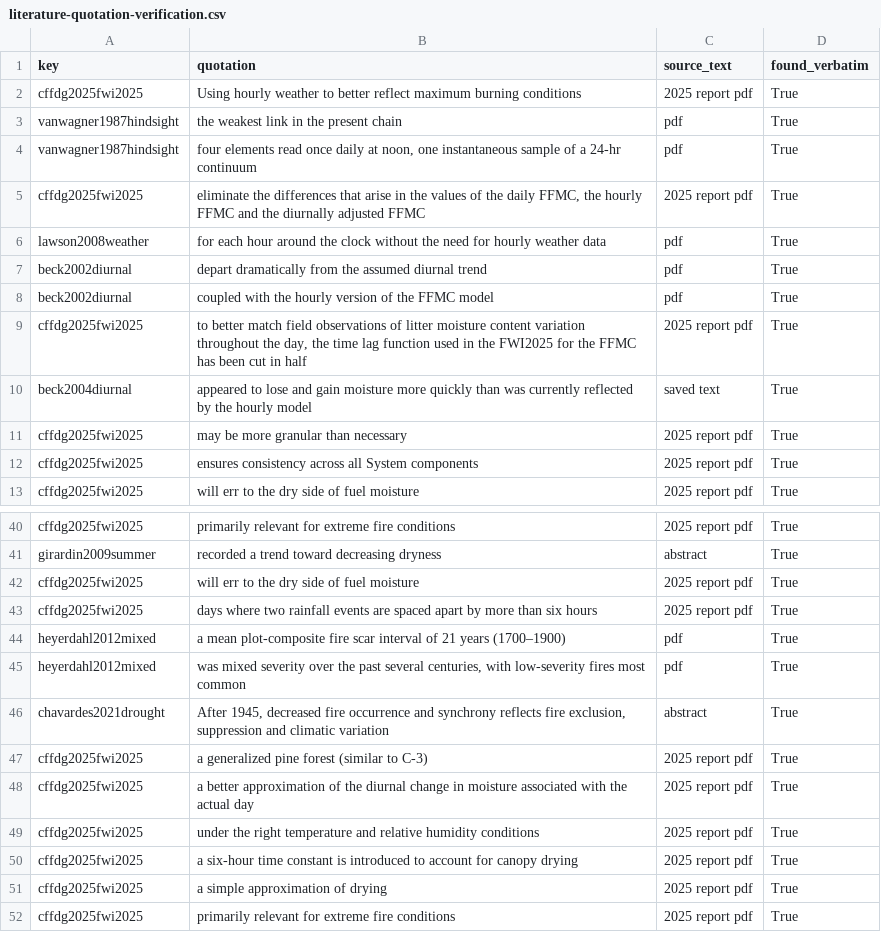
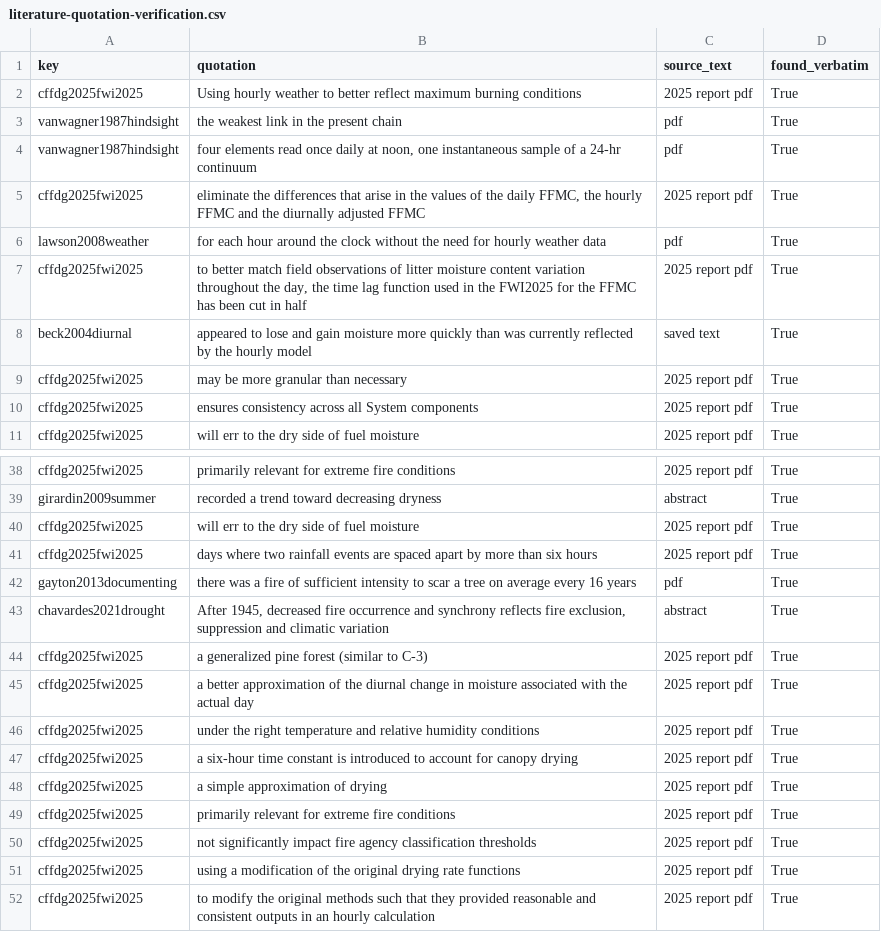
Before and after one commit to seamusrobertmurphy/forest-fire-index-trends, a CSV file: 02.inputs/derived/literature-quotation-verification.csv, drawn as a sheet; only a part is shown, gaps mark what is left out; the shorter side is filled out with more unchanged rows.

```diff
--- a/02.inputs/derived/literature-quotation-verification.csv
+++ b/02.inputs/derived/literature-quotation-verification.csv
@@ -6,4 +6,2 @@ cffdg2025fwi2025,"eliminate the differences that arise in the values of the dail
 lawson2008weather,for each hour around the clock without the need for hourly weather data,pdf,True
-beck2002diurnal,depart dramatically from the assumed diurnal trend,pdf,True
-beck2002diurnal,coupled with the hourly version of the FFMC model,pdf,True
 cffdg2025fwi2025,"to better match field observations of litter moisture content variation throughout the day, the time lag function used in the FWI2025 for the FFMC has been cut in half",2025 report pdf,True
@@ -43,4 +41,3 @@ cffdg2025fwi2025,will err to the dry side of fuel moisture,2025 report pdf,True
 cffdg2025fwi2025,days where two rainfall events are spaced apart by more than six hours,2025 report pdf,True
-heyerdahl2012mixed,a mean plot-composite fire scar interval of 21 years (1700–1900),pdf,True
-heyerdahl2012mixed,"was mixed severity over the past several centuries, with low-severity fires most common",pdf,True
+gayton2013documenting,there was a fire of sufficient intensity to scar a tree on average every 16 years,pdf,True
 chavardes2021drought,"After 1945, decreased fire occurrence and synchrony reflects fire exclusion, suppression and climatic variation",abstract,True
```
Also changed, not shown: 02.inputs/derived/literature-cited.csv, 02.inputs/derived/review-fulltext-log.csv, 11 other files.
